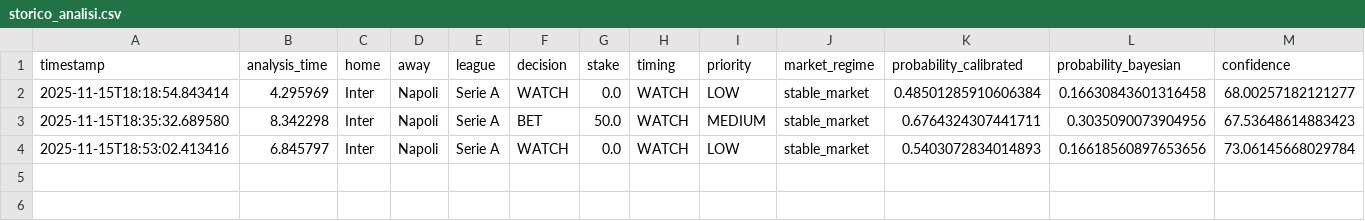
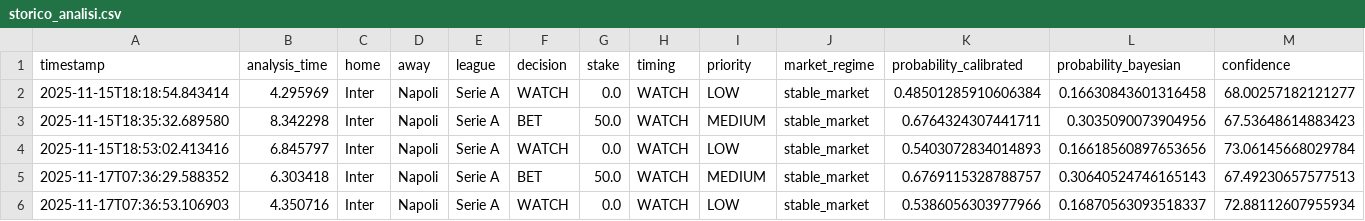
Before and after one commit to Sib-asian/Software-AsianOdds, a CSV file: ai_system/data/storico_analisi.csv, drawn as a sheet; only a part is shown; rows hold the shown columns only; the diff names each change by its address in the sheet, - before the commit and + after, or states it on an @@ line.

```diff
--- a/ai_system/data/storico_analisi.csv
+++ b/ai_system/data/storico_analisi.csv
+row 5: 2025-11-17T07:36:29.588352 | 6.303418 | Inter | Napoli | Serie A | BET | 50.0 | WATCH | MEDIUM | stable_market | 0.6769115328788757 | 0.30640524746165143 | 67.49230657577513
+row 6: 2025-11-17T07:36:53.106903 | 4.350716 | Inter | Napoli | Serie A | WATCH | 0.0 | WATCH | LOW | stable_market | 0.5386056303977966 | 0.16870563093518337 | 72.88112607955934
```
Also changed, not shown: 8 other files.
